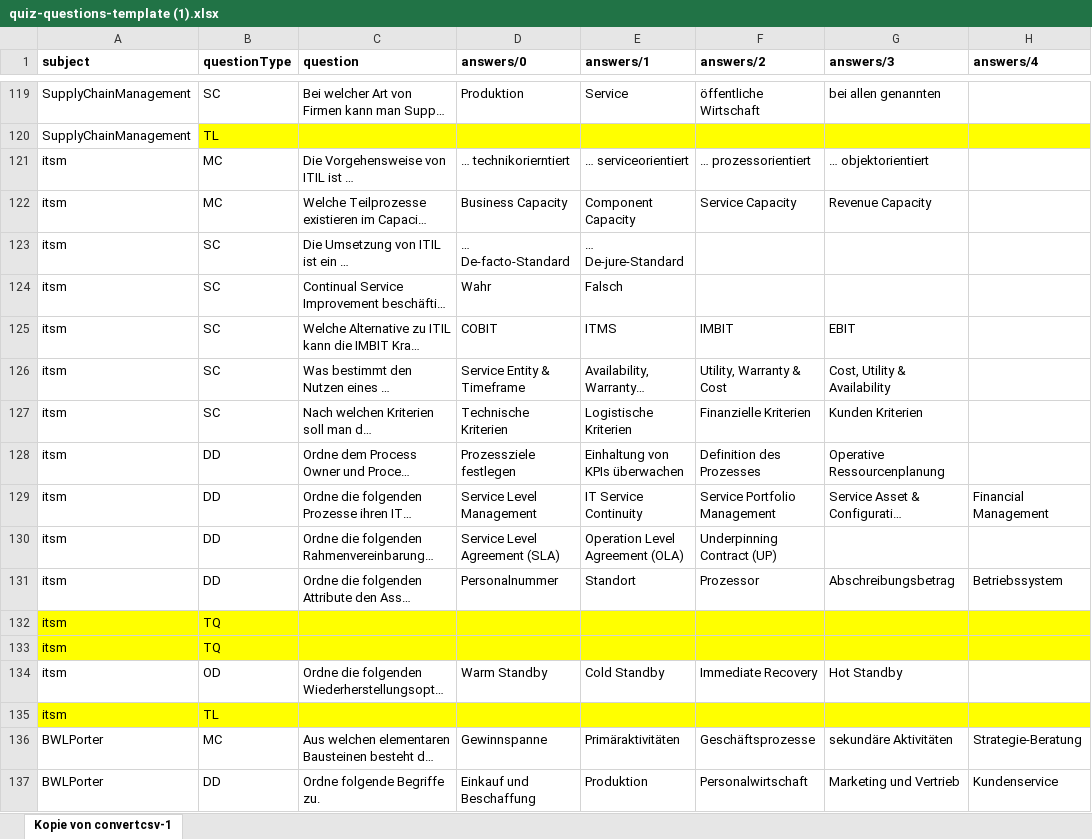
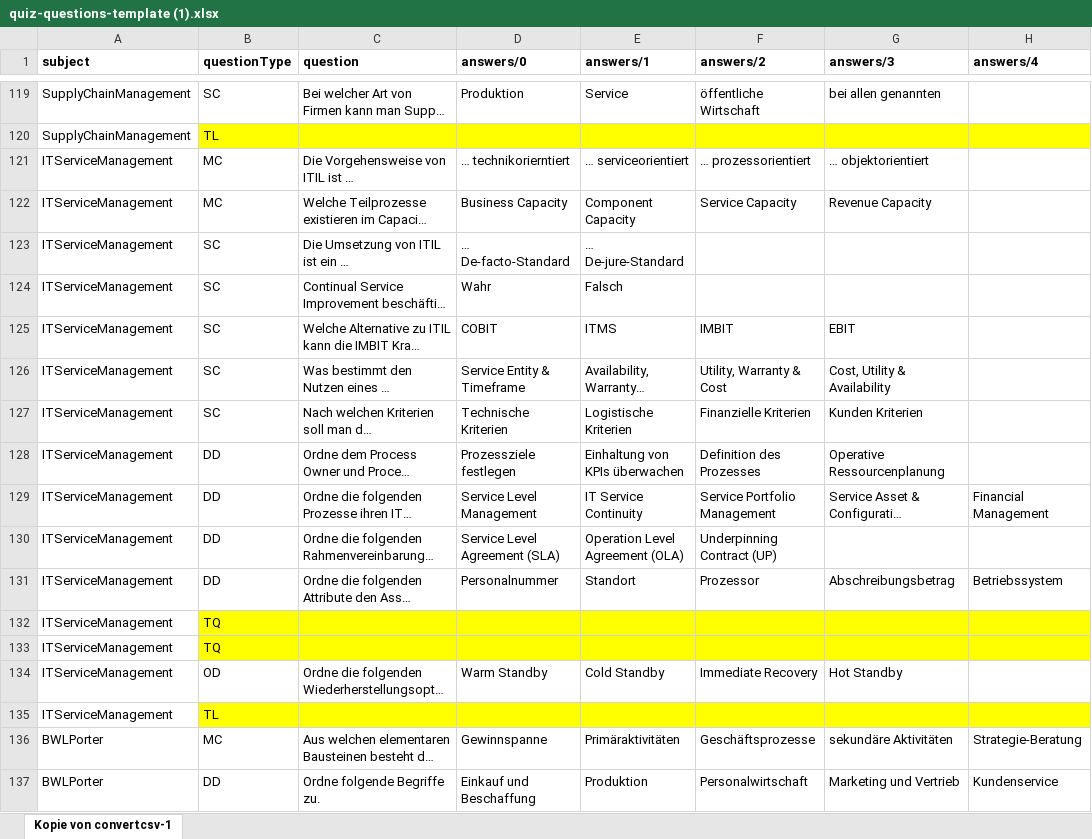
Before and after one commit to imbitdhbwma/digital-learning-imbit, an Excel workbook: brillianideas/brillianIDEAS/quiz/quiz-questions-template (1).xlsx, sheet Kopie von convertcsv-1, drawn as a sheet; only a part is shown, gaps mark what is left out; long unchanged cells end in …; values as stored, in another font and other column widths than the file's, no borders; the diff covers the shown part only; the diff names each change by its address in the sheet, - before the commit and + after, or states it on an @@ line.

```diff
--- a/brillianideas/brillianIDEAS/quiz/quiz-questions-template (1).xlsx (sheet Kopie von convertcsv-1)
+++ b/brillianideas/brillianIDEAS/quiz/quiz-questions-template (1).xlsx (sheet Kopie von convertcsv-1)
-A121:A135 (subject): itsm
+A121:A135 (subject): ITServiceManagement
-A132:A133 fill: #FFFF00
+A132:A133 fill: none
-A135 fill: #FFFF00
+A135 fill: none
```
Also changed, not shown: 17 added rows and 18 edited cells elsewhere in this sheet, 2 other files.
